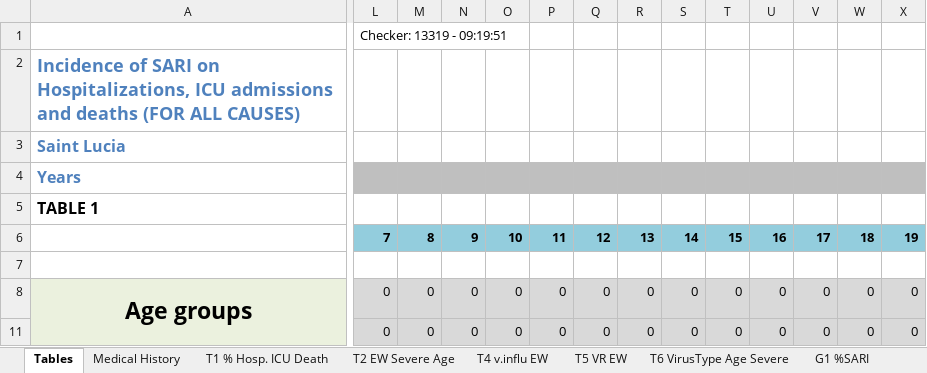
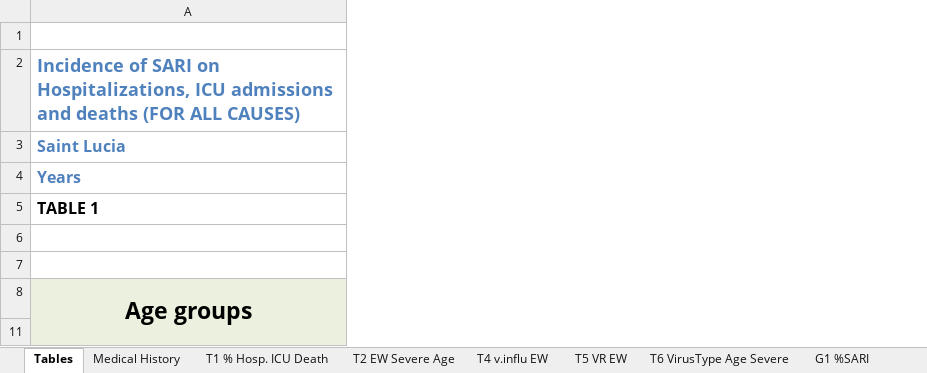
Before and after one commit to aguilarcar2/PAHOFLU_INT, an Excel workbook: Template/Export/Sari_R6_18.xlsx, sheet Tables, drawn as a sheet; only a part is shown, gaps mark what is left out; values as stored, in another font and other column widths than the file's, no borders; the diff covers the shown part only; the diff names each change by its address in the sheet, - before the commit and + after, or states it on an @@ line.

```diff
--- a/Template/Export/Sari_R6_18.xlsx (sheet Tables)
+++ b/Template/Export/Sari_R6_18.xlsx (sheet Tables)
@@ column L hidden, rows 1-11: Checker: 13319 - 09:19:51 |  |  |  |  | 7 |  | 0 | 0 @@
@@ column M hidden, rows 6-11: 8 |  | 0 | 0 @@
@@ column N hidden, rows 6-11: 9 |  | 0 | 0 @@
@@ column O hidden, rows 6-11: 10 |  | 0 | 0 @@
@@ column P hidden, rows 6-11: 11 |  | 0 | 0 @@
@@ column Q hidden, rows 6-11: 12 |  | 0 | 0 @@
@@ column R hidden, rows 6-11: 13 |  | 0 | 0 @@
@@ column S hidden, rows 6-11: 14 |  | 0 | 0 @@
@@ column T hidden, rows 6-11: 15 |  | 0 | 0 @@
@@ column U hidden, rows 6-11: 16 |  | 0 | 0 @@
@@ column V hidden, rows 6-11: 17 |  | 0 | 0 @@
@@ column W hidden, rows 6-11: 18 |  | 0 | 0 @@
@@ column X hidden, rows 6-11: 19 |  | 0 | 0 @@
```
Also changed, not shown: 30 removed columns elsewhere in this sheet, charts or pictures, Template/Graphics/LinBa_11.xlsx, Template/Graphics/LinBa_17.xlsx, 27 other files.
